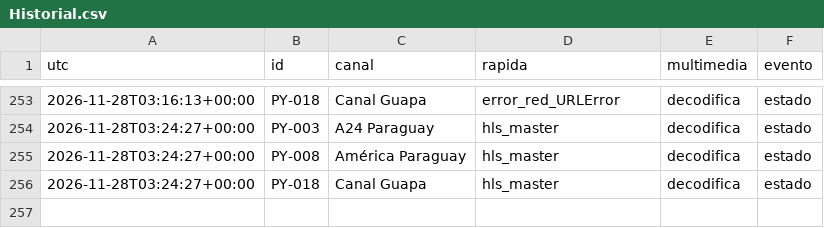
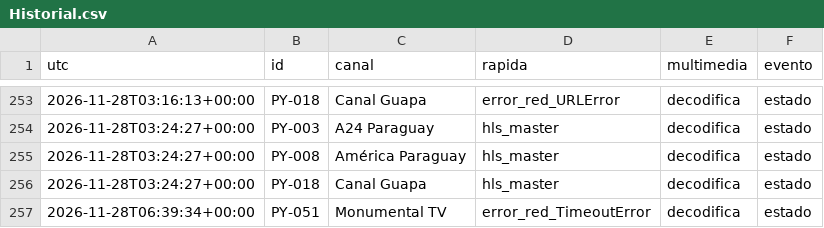
Before and after one commit to arevalosfermin560-pixel/Mi-IPTV, a CSV file: Historial.csv, drawn as a sheet; only a part is shown, gaps mark what is left out; the diff names each change by its address in the sheet, - before the commit and + after, or states it on an @@ line.

```diff
--- a/Historial.csv
+++ b/Historial.csv
+row 257: 2026-11-28T06:39:34+00:00 | PY-051 | Monumental TV | error_red_TimeoutError | decodifica | estado
```
Also changed, not shown: Estado.csv, 1 other file.
